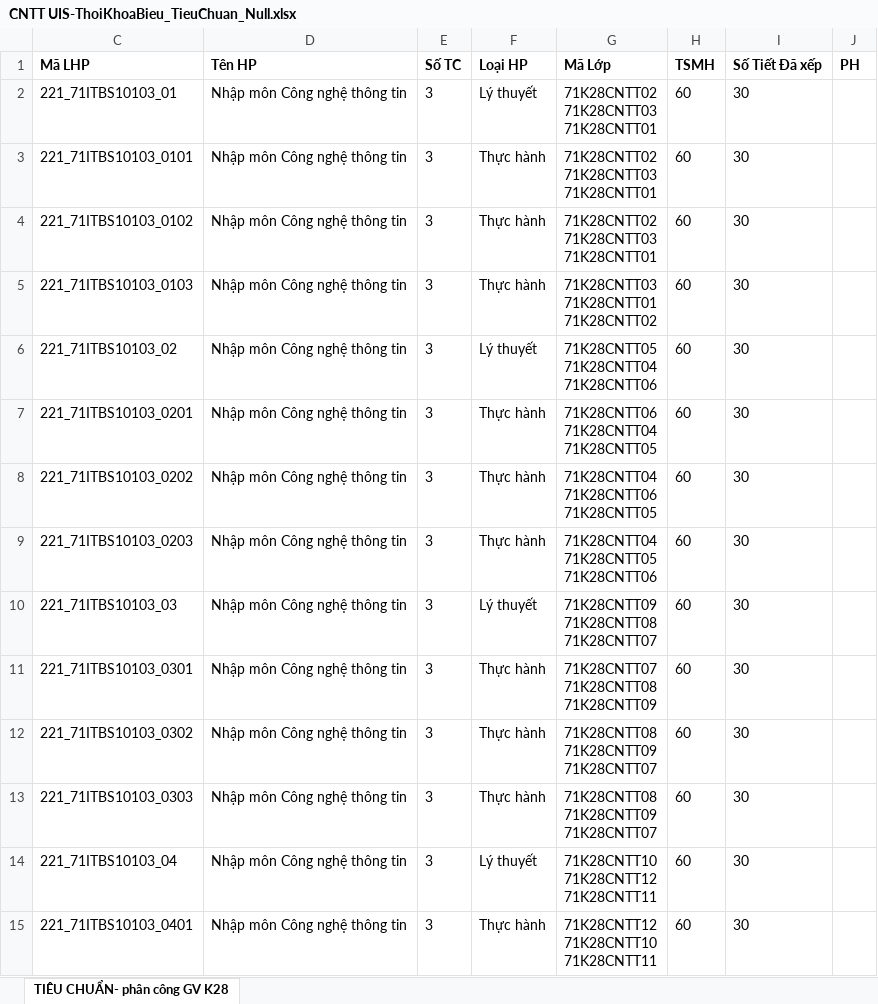
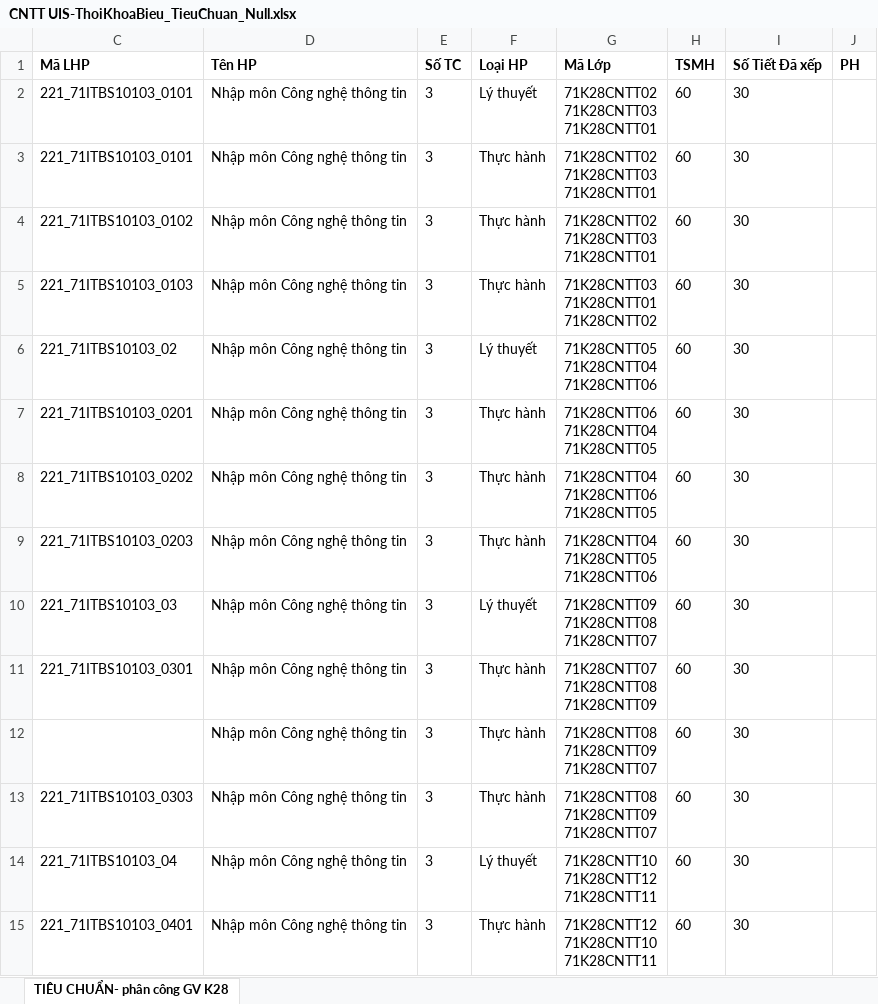
Before and after one commit to DuyNguyenOnTheMic/TeachingAssignmentManagement, an Excel workbook: TeachingAssignmentManagement/Uploads/CNTT UIS-ThoiKhoaBieu_TieuChuan_Null.xlsx, sheet TIÊU CHUẨN- phân công GV K28, drawn as a sheet; only a part is shown; values as stored, in another font and other column widths than the file's, no borders; the diff names each change by its address in the sheet, - before the commit and + after, or states it on an @@ line.

```diff
--- a/TeachingAssignmentManagement/Uploads/CNTT UIS-ThoiKhoaBieu_TieuChuan_Null.xlsx (sheet TIÊU CHUẨN- phân công GV K28)
+++ b/TeachingAssignmentManagement/Uploads/CNTT UIS-ThoiKhoaBieu_TieuChuan_Null.xlsx (sheet TIÊU CHUẨN- phân công GV K28)
-C2 (Mã LHP): 221_71ITBS10103_01
+C2 (Mã LHP): 221_71ITBS10103_0101
-C12 (Mã LHP): 221_71ITBS10103_0302
+C12 (Mã LHP): (empty)
```
Also changed, not shown: 1 other file.
